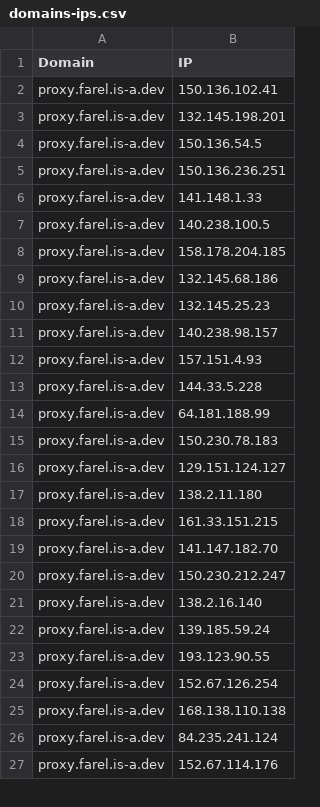
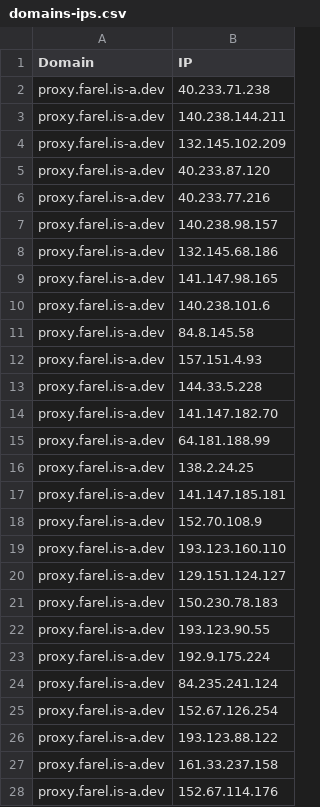
Before and after one commit to FarelRA/proxyip-tracker, a CSV file: result/domains-ips.csv, drawn as a sheet; only a part is shown; the diff covers the shown part only.

```diff
--- a/result/domains-ips.csv
+++ b/result/domains-ips.csv
@@ -1,27 +1,28 @@
 Domain,IP
-proxy.farel.is-a.dev,150.136.102.41
-proxy.farel.is-a.dev,132.145.198.201
-proxy.farel.is-a.dev,150.136.54.5
-proxy.farel.is-a.dev,150.136.236.251
-proxy.farel.is-a.dev,141.148.1.33
-proxy.farel.is-a.dev,140.238.100.5
-proxy.farel.is-a.dev,158.178.204.185
+proxy.farel.is-a.dev,40.233.71.238
+proxy.farel.is-a.dev,140.238.144.211
+proxy.farel.is-a.dev,132.145.102.209
+proxy.farel.is-a.dev,40.233.87.120
+proxy.farel.is-a.dev,40.233.77.216
+proxy.farel.is-a.dev,140.238.98.157
 proxy.farel.is-a.dev,132.145.68.186
-proxy.farel.is-a.dev,132.145.25.23
-proxy.farel.is-a.dev,140.238.98.157
+proxy.farel.is-a.dev,141.147.98.165
+proxy.farel.is-a.dev,140.238.101.6
+proxy.farel.is-a.dev,84.8.145.58
 proxy.farel.is-a.dev,157.151.4.93
 proxy.farel.is-a.dev,144.33.5.228
+proxy.farel.is-a.dev,141.147.182.70
 proxy.farel.is-a.dev,64.181.188.99
+proxy.farel.is-a.dev,138.2.24.25
+proxy.farel.is-a.dev,141.147.185.181
+proxy.farel.is-a.dev,152.70.108.9
+proxy.farel.is-a.dev,193.123.160.110
+proxy.farel.is-a.dev,129.151.124.127
 proxy.farel.is-a.dev,150.230.78.183
-proxy.farel.is-a.dev,129.151.124.127
-proxy.farel.is-a.dev,138.2.11.180
-proxy.farel.is-a.dev,161.33.151.215
-proxy.farel.is-a.dev,141.147.182.70
-proxy.farel.is-a.dev,150.230.212.247
-proxy.farel.is-a.dev,138.2.16.140
-proxy.farel.is-a.dev,139.185.59.24
 proxy.farel.is-a.dev,193.123.90.55
+proxy.farel.is-a.dev,192.9.175.224
+proxy.farel.is-a.dev,84.235.241.124
 proxy.farel.is-a.dev,152.67.126.254
-proxy.farel.is-a.dev,168.138.110.138
-proxy.farel.is-a.dev,84.235.241.124
+proxy.farel.is-a.dev,193.123.88.122
+proxy.farel.is-a.dev,161.33.237.158
 proxy.farel.is-a.dev,152.67.114.176
```
Also changed, not shown: 1 added row and 1 edited cell elsewhere in this file, result/ips.csv, result/tested-ips.csv.
